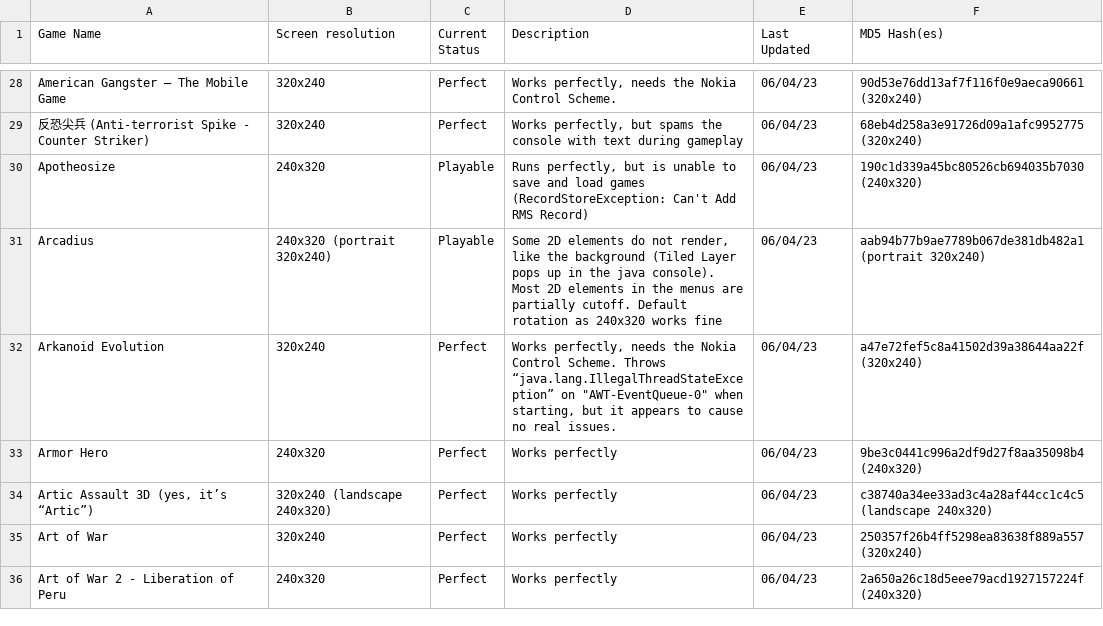
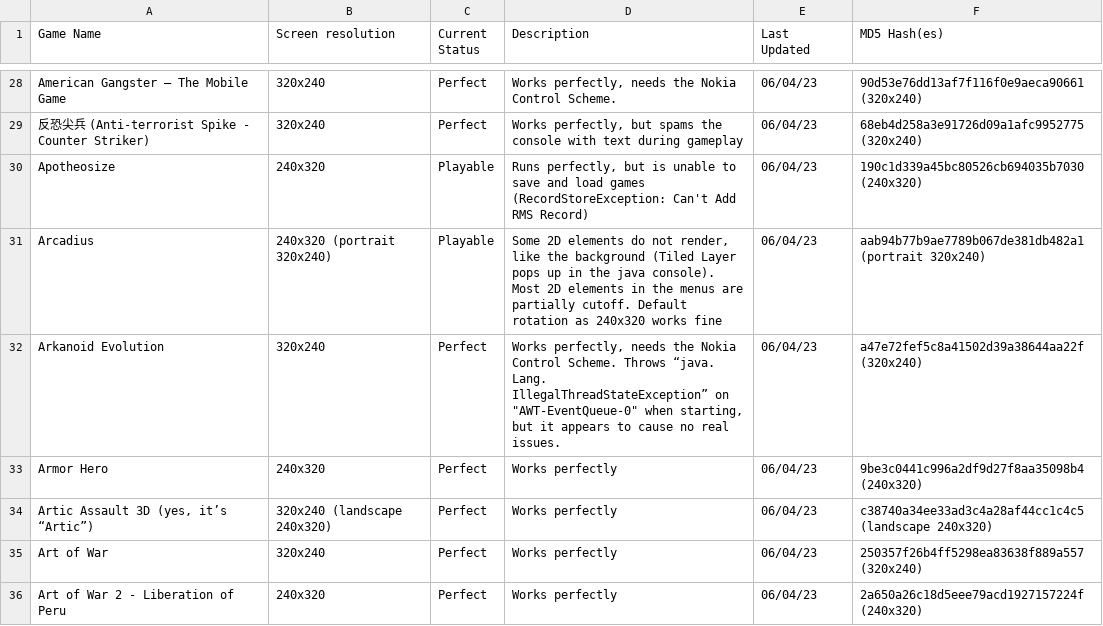
Before and after one commit to AShiningRay/freej2me, a CSV file: docs/compat_data/FreeJ2ME Compatibility.csv, drawn as a sheet; only a part is shown, gaps mark what is left out.

Commit message:
Clean up and improve the website.
Adding the final touches in regards to styling, as well as
cleaning it all up and improving some JavaScript code. A few minor
tweaks were also made to the csv compatibility list.

```diff
--- a/docs/compat_data/FreeJ2ME Compatibility.csv
+++ b/docs/compat_data/FreeJ2ME Compatibility.csv
@@ -31,3 +31,3 @@ Apotheosize|240x320|Playable|Runs perfectly, but is unable to save and load game
 Arcadius|240x320 (portrait 320x240)|Playable|Some 2D elements do not render, like the background (Tiled Layer pops up in the java console). Most 2D elements in the menus are partially cutoff. Default rotation as 240x320 works fine|06/04/23|aab94b77b9ae7789b067de381db482a1 (portrait 320x240)
-Arkanoid Evolution|320x240|Perfect|Works perfectly, needs the Nokia Control Scheme. Throws “java.lang.IllegalThreadStateException” on "AWT-EventQueue-0" when starting, but it appears to cause no real issues.|06/04/23|a47e72fef5c8a41502d39a38644aa22f (320x240)
+Arkanoid Evolution|320x240|Perfect|Works perfectly, needs the Nokia Control Scheme. Throws “java. Lang. IllegalThreadStateException” on "AWT-EventQueue-0" when starting, but it appears to cause no real issues.|06/04/23|a47e72fef5c8a41502d39a38644aa22f (320x240)
 Armor Hero|240x320|Perfect|Works perfectly|06/04/23|9be3c0441c996a2df9d27f8aa35098b4 (240x320)
```
Also changed, not shown: 5 other files.
